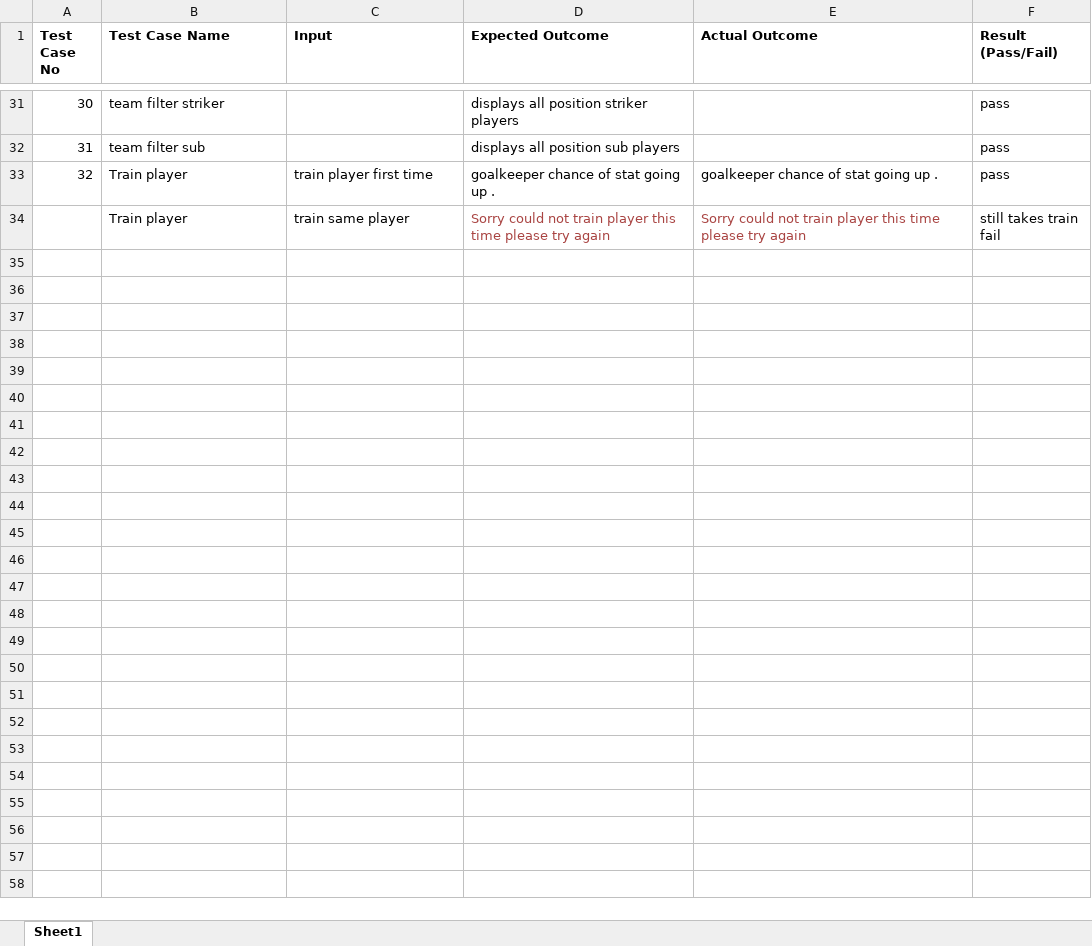
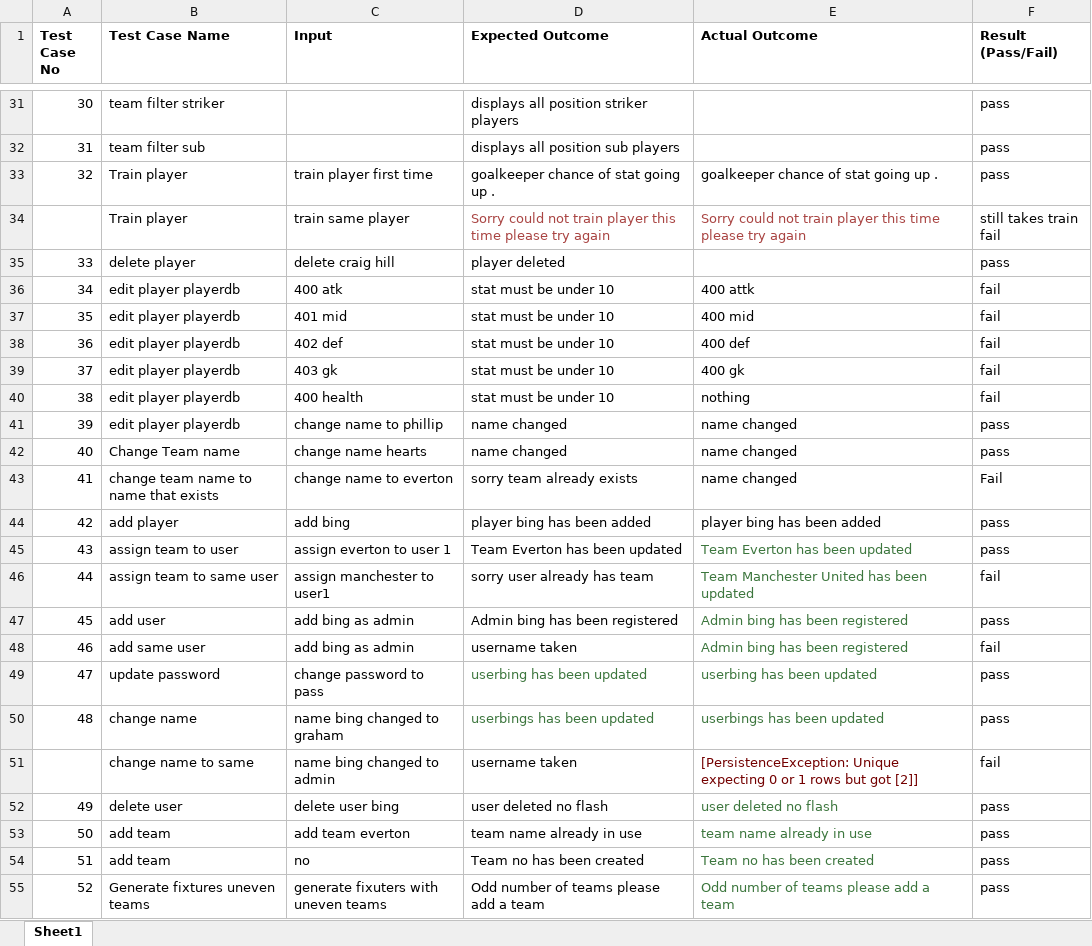
Before and after one commit to eddyekofo94/2yrProject, an Excel workbook: testcases/testmatrix.xlsx, sheet Sheet1, drawn as a sheet; only a part is shown, gaps mark what is left out; values as stored, in another font and other column widths than the file's, no borders; the diff names each change by its address in the sheet, - before the commit and + after, or states it on an @@ line.

```diff
--- a/testcases/testmatrix.xlsx (sheet Sheet1)
+++ b/testcases/testmatrix.xlsx (sheet Sheet1)
+row 35: 33 | delete player | delete craig hill | player deleted |  | pass
+row 36: 34 | edit player playerdb | 400 atk | stat must be under 10 | 400 attk | fail
+row 37: 35 | edit player playerdb | 401 mid | stat must be under 10 | 400 mid | fail
+row 38: 36 | edit player playerdb | 402 def | stat must be under 10 | 400 def | fail
+row 39: 37 | edit player playerdb | 403 gk | stat must be under 10 | 400 gk | fail
+row 40: 38 | edit player playerdb | 400 health | stat must be under 10 | nothing | fail
+row 41: 39 | edit player playerdb | change name to phillip | name changed | name changed | pass
+row 42: 40 | Change Team name | change name hearts | name changed | name changed | pass
+row 43: 41 | change team name to name that exists | change name to everton | sorry team already exists | name changed | Fail
+row 44: 42 | add player | add bing | player bing has been added | player bing has been added | pass
+row 45: 43 | assign team to user | assign everton to user 1 | Team Everton has been updated | Team Everton has been updated | pass
+row 46: 44 | assign team to same user | assign manchester to user1 | sorry user already has team | Team Manchester United has been updated | fail
+row 47: 45 | add user | add bing as admin | Admin bing has been registered | Admin bing has been registered | pass
+row 48: 46 | add same user | add bing as admin | username taken | Admin bing has been registered | fail
+row 49: 47 | update password | change password to pass | userbing has been updated | userbing has been updated | pass
+row 50: 48 | change name | name bing changed to graham | userbings has been updated | userbings has been updated | pass
+row 51:  | change name to same | name bing changed to admin | username taken | [PersistenceException: Unique expecting 0 or 1 rows but got [2]] | fail
+row 52: 49 | delete user | delete user bing | user deleted no flash | user deleted no flash | pass
+row 53: 50 | add team | add team everton | team name already in use | team name already in use | pass
+row 54: 51 | add team | no | Team no has been created | Team no has been created | pass
+row 55: 52 | Generate fixtures uneven teams | generate fixuters with uneven teams | Odd number of teams please add a team | Odd number of teams please add a team | pass
```
Also changed, not shown: 2 other files.
